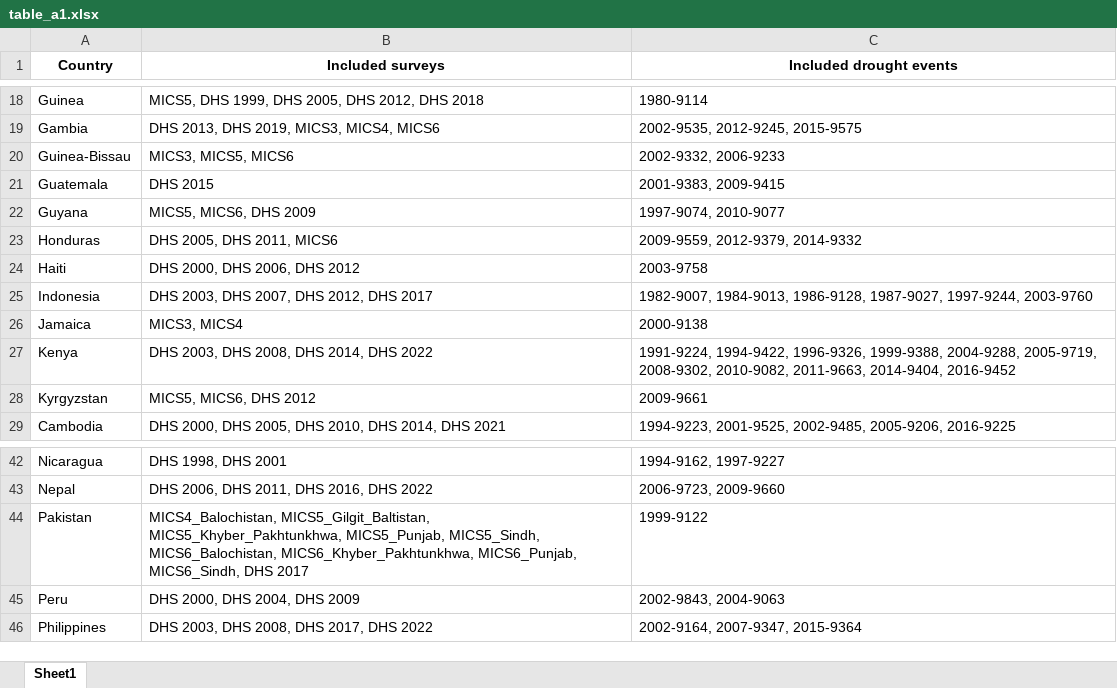
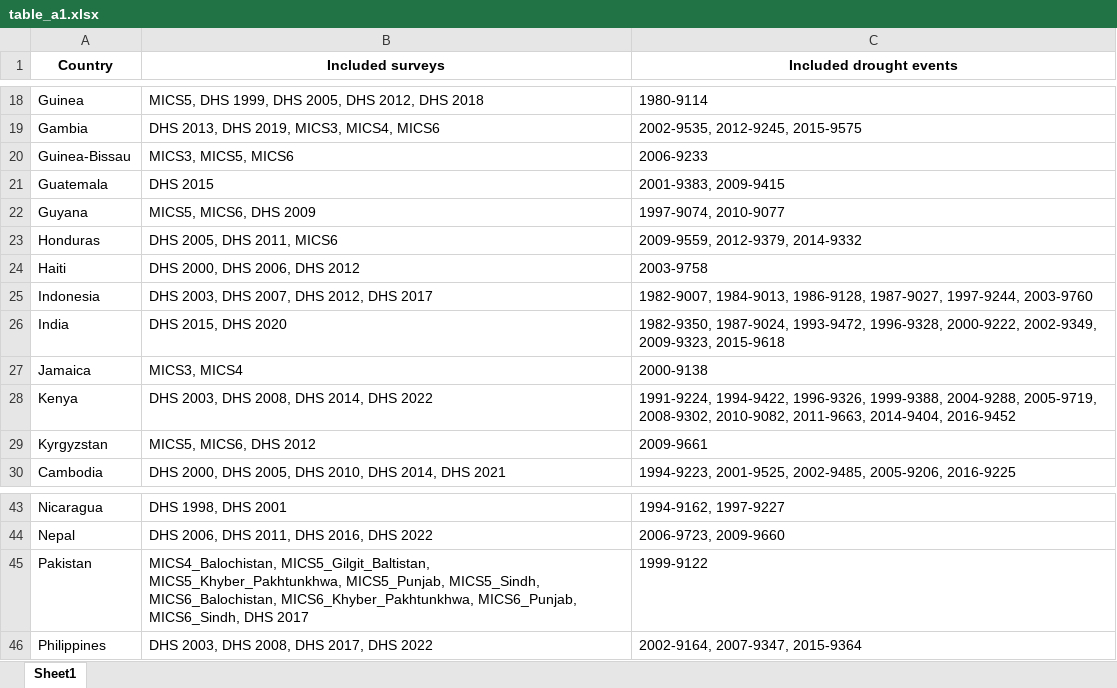
Before and after one commit to annapal/drought-child-marriage, an Excel workbook: results/table_a1.xlsx, sheet Sheet1, drawn as a sheet; only a part is shown, gaps mark what is left out; values as stored, in another font and other column widths than the file's, no borders; removed rows and columns are numbered as before the commit, all else as after; the diff names each change by its address in the sheet, - before the commit and + after, or states it on an @@ line.

```diff
--- a/results/table_a1.xlsx (sheet Sheet1)
+++ b/results/table_a1.xlsx (sheet Sheet1)
-C20 (Included drought events): 2002-9332, 2006-9233
+C20 (Included drought events): 2006-9233
+row 26: India | DHS 2015, DHS 2020 | 1982-9350, 1987-9024, 1993-9472, 1996-9328, 2000-9222, 2002-9349, 2009-9323, 2015-9618
-row 45: Peru | DHS 2000, DHS 2004, DHS 2009 | 2002-9843, 2004-9063
```
Also changed, not shown: results/table_a2.xlsx, 7 other files.
